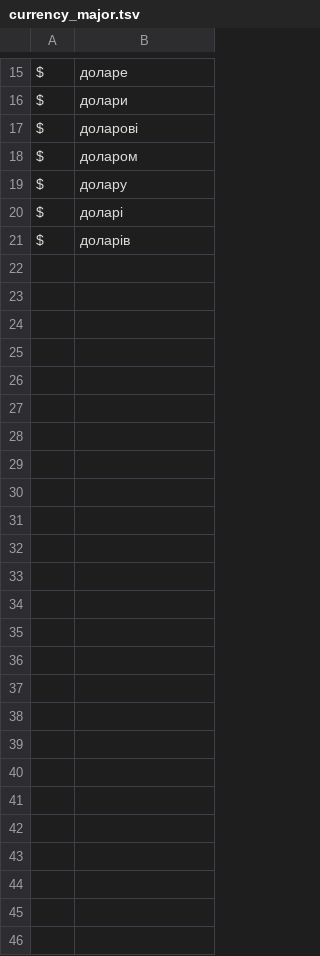
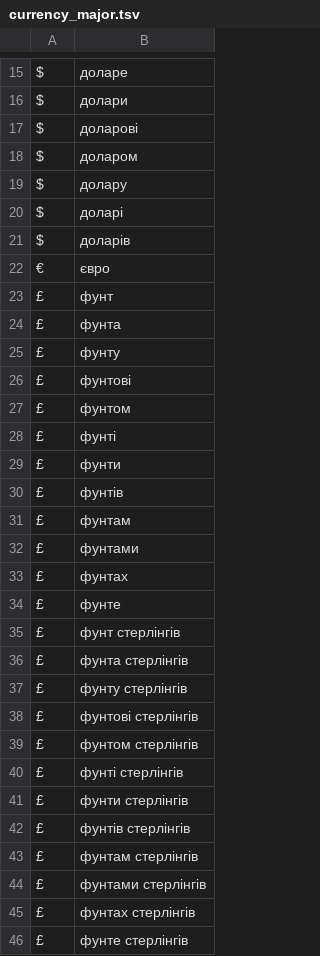
Before and after one commit to BitingSnakes/itn-uk, a TSV file: ukr/data/currency/currency_major.tsv, drawn as a sheet; only a part is shown, gaps mark what is left out.

```diff
--- a/ukr/data/currency/currency_major.tsv
+++ b/ukr/data/currency/currency_major.tsv
@@ -21 +21,26 @@ $	доларі
 $	доларів
+€	євро
+£	фунт
+£	фунта
+£	фунту
+£	фунтові
+£	фунтом
+£	фунті
+£	фунти
+£	фунтів
+£	фунтам
+£	фунтами
+£	фунтах
+£	фунте
+£	фунт стерлінгів
+£	фунта стерлінгів
+£	фунту стерлінгів
+£	фунтові стерлінгів
+£	фунтом стерлінгів
+£	фунті стерлінгів
+£	фунти стерлінгів
+£	фунтів стерлінгів
+£	фунтам стерлінгів
+£	фунтами стерлінгів
+£	фунтах стерлінгів
+£	фунте стерлінгів
```
Also changed, not shown: ukr/data/currency/currency_minor.tsv, ukr/data/measurements.tsv, 6 other files.
